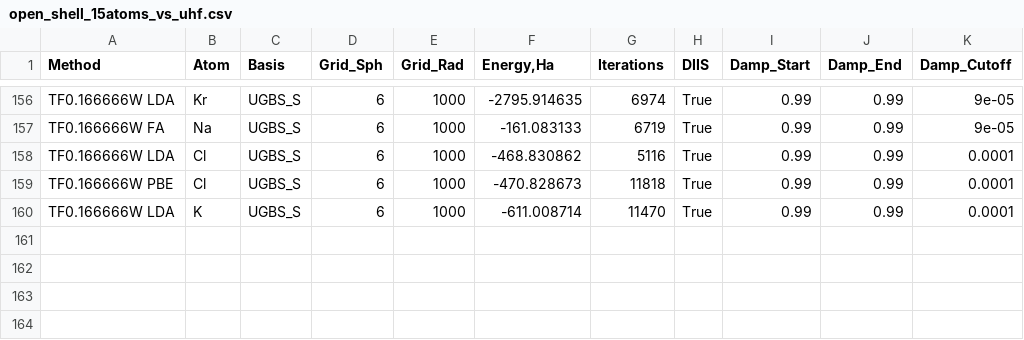
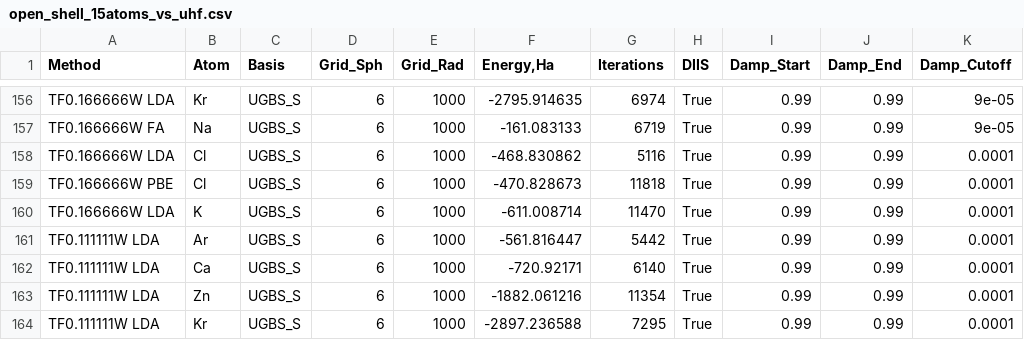
Before and after one commit to IPBosko/DFT-Tools, a CSV file: LPS/open_shell_15atoms_vs_uhf.csv, drawn as a sheet; only a part is shown, gaps mark what is left out.

```diff
--- a/LPS/open_shell_15atoms_vs_uhf.csv
+++ b/LPS/open_shell_15atoms_vs_uhf.csv
@@ -160 +160,5 @@ TF0.166666W PBE,Cl,UGBS_S,6,1000,-470.828673,11818,True,0.99,0.99,0.0001
 TF0.166666W LDA,K,UGBS_S,6,1000,-611.008714,11470,True,0.99,0.99,0.0001
+TF0.111111W LDA,Ar,UGBS_S,6,1000,-561.816447,5442,True,0.99,0.99,0.0001
+TF0.111111W LDA,Ca,UGBS_S,6,1000,-720.92171,6140,True,0.99,0.99,0.0001
+TF0.111111W LDA,Zn,UGBS_S,6,1000,-1882.061216,11354,True,0.99,0.99,0.0001
+TF0.111111W LDA,Kr,UGBS_S,6,1000,-2897.236588,7295,True,0.99,0.99,0.0001
```
Also changed, not shown: 2 other files.
